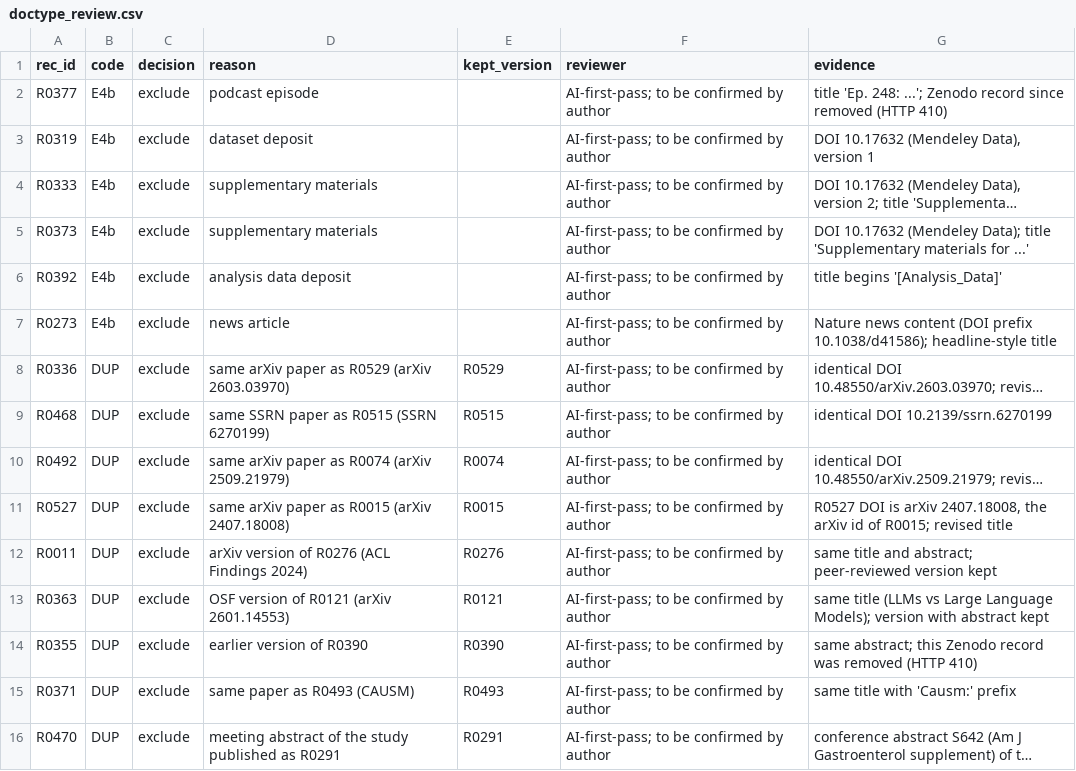
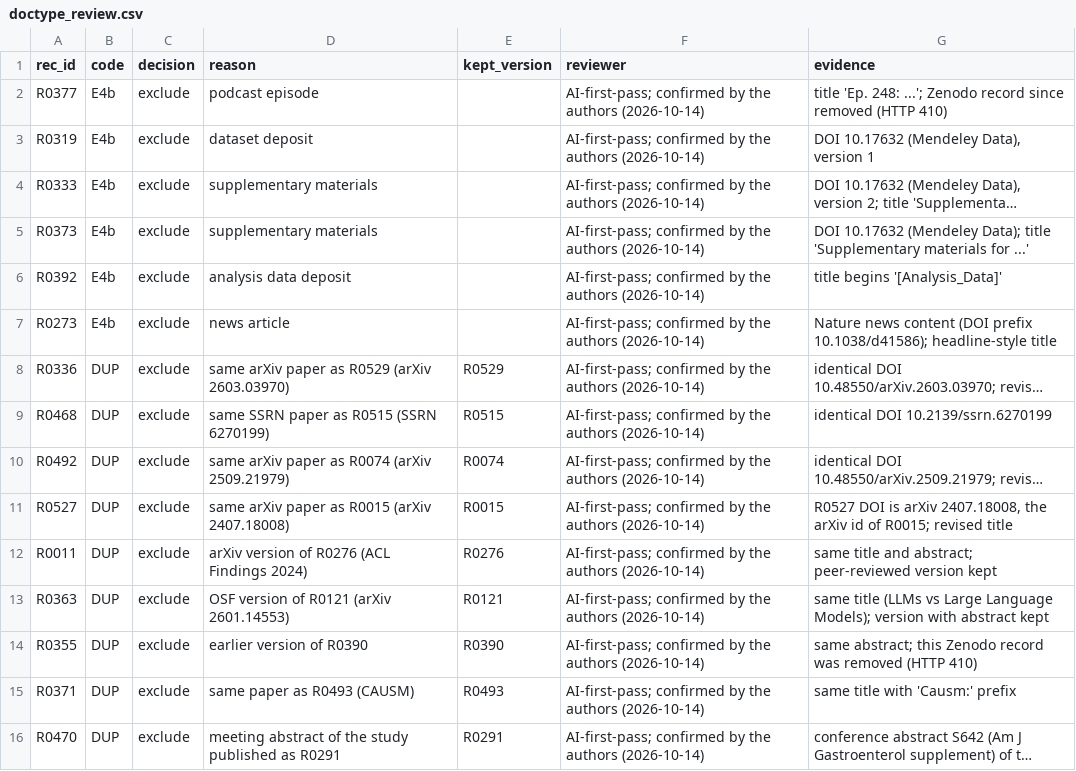
Before and after one commit to santos-wesley/paper-cts, a CSV file: data/processed/doctype_review.csv, drawn as a sheet; long unchanged cells end in …; the diff names each change by its address in the sheet, - before the commit and + after, or states it on an @@ line.

```diff
--- a/data/processed/doctype_review.csv
+++ b/data/processed/doctype_review.csv
-F2:F16 (reviewer): AI-first-pass; to be confirmed by author
+F2:F16 (reviewer): AI-first-pass; confirmed by the authors (2026-10-14)
```
Also changed, not shown: 3 other files.
